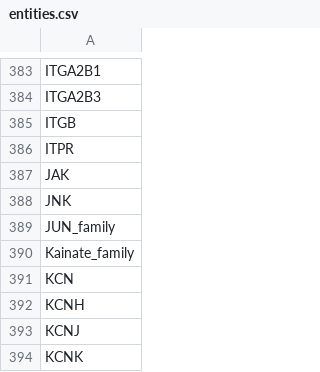
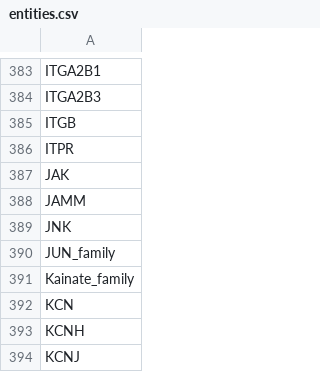
Before and after one commit to sorgerlab/famplex, a CSV file: entities.csv, drawn as a sheet; only a part is shown, gaps mark what is left out; the shorter side is filled out with more unchanged rows.

```diff
--- a/entities.csv
+++ b/entities.csv
@@ -387,2 +387,3 @@ ITPR
 JAK
+JAMM
 JNK
```
Also changed, not shown: export/famplex_groundings.tsv, export/hgnc_symbol_map.csv, 3 other files.
